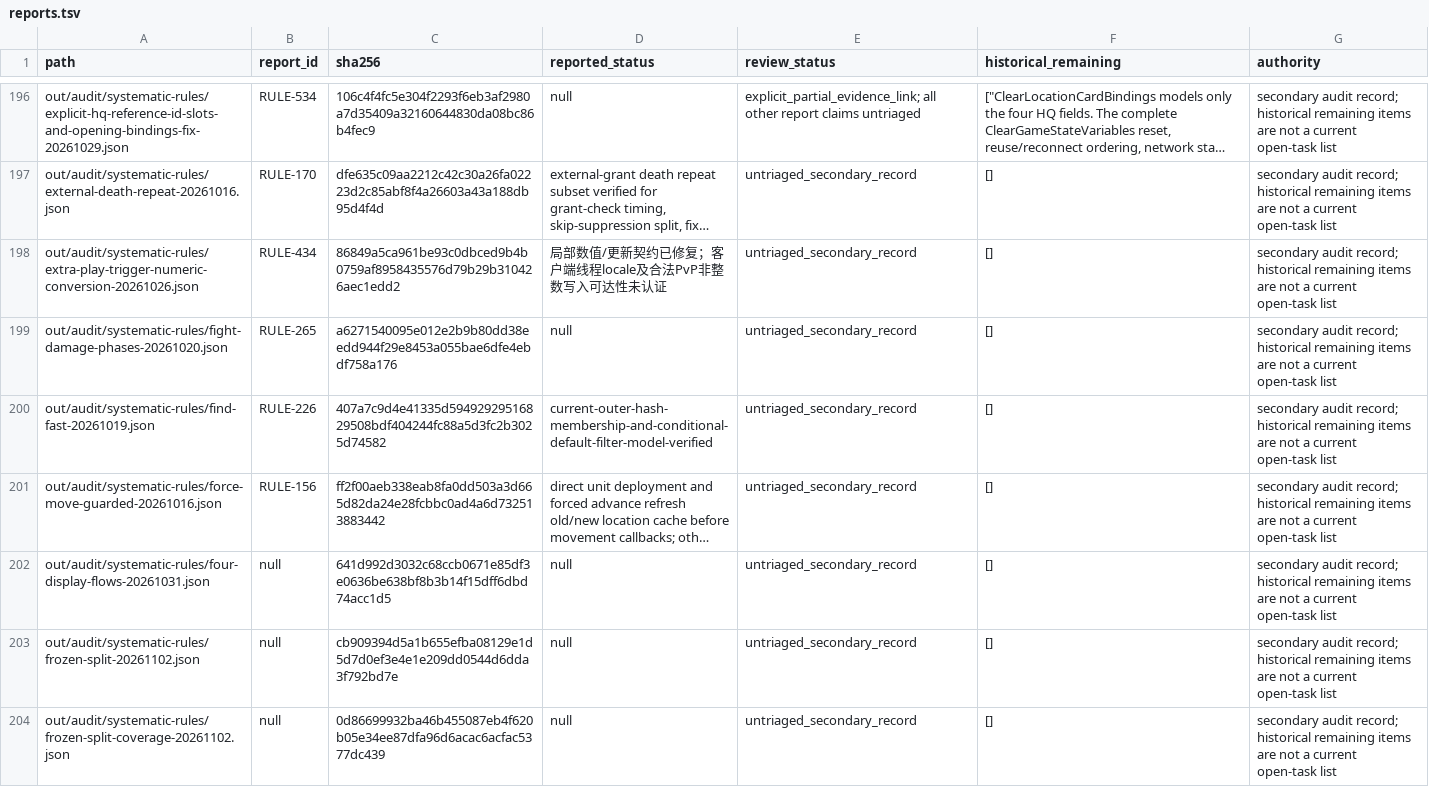
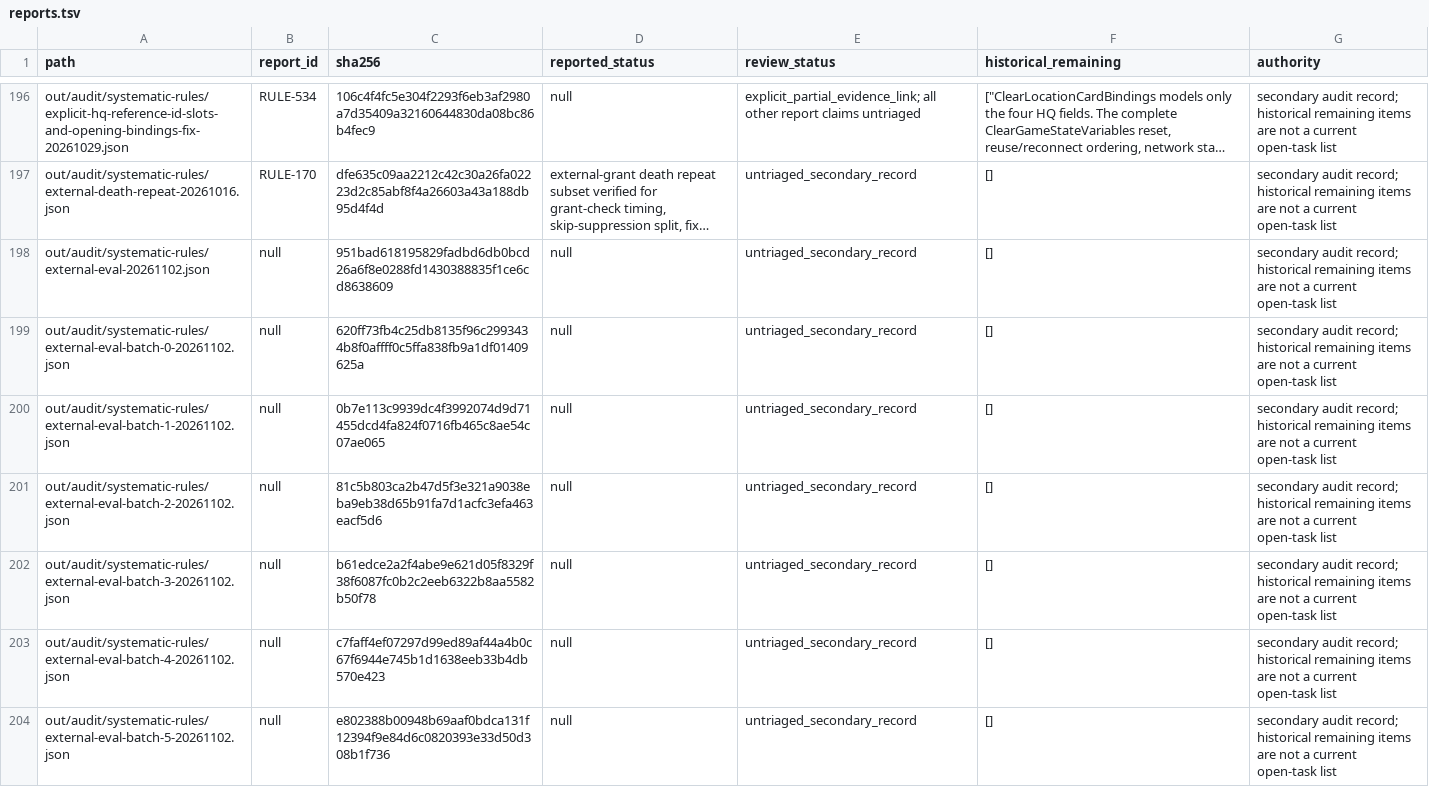
Before and after one commit to Xuewu-awa/KLink-bot, a TSV file: out/audit/coverage-matrix/reports.tsv, drawn as a sheet; only a part is shown, gaps mark what is left out; the shorter side is filled out with more unchanged rows; long unchanged cells end in …; the diff covers the shown part only; the diff names each change by its address in the sheet, - before the commit and + after, or states it on an @@ line.

```diff
--- a/out/audit/coverage-matrix/reports.tsv
+++ b/out/audit/coverage-matrix/reports.tsv
+row 198: out/audit/systematic-rules/external-eval-20261102.json | null | 951bad618195829fadbd6db0bcd26a6f8e0288fd1430388835f1ce6cd8638609 | null | untriaged_secondary_record | [] | secondary audit record; historical remaining items are not a current open-task list
+row 199: out/audit/systematic-rules/external-eval-batch-0-20261102.json | null | 620ff73fb4c25db8135f96c2993434b8f0affff0c5ffa838fb9a1df01409625a | null | untriaged_secondary_record | [] | secondary audit record; historical remaining items are not a current open-task list
+row 200: out/audit/systematic-rules/external-eval-batch-1-20261102.json | null | 0b7e113c9939dc4f3992074d9d71455dcd4fa824f0716fb465c8ae54c07ae065 | null | untriaged_secondary_record | [] | secondary audit record; historical remaining items are not a current open-task list
+row 201: out/audit/systematic-rules/external-eval-batch-2-20261102.json | null | 81c5b803ca2b47d5f3e321a9038eba9eb38d65b91fa7d1acfc3efa463eacf5d6 | null | untriaged_secondary_record | [] | secondary audit record; historical remaining items are not a current open-task list
+row 202: out/audit/systematic-rules/external-eval-batch-3-20261102.json | null | b61edce2a2f4abe9e621d05f8329f38f6087fc0b2c2eeb6322b8aa5582b50f78 | null | untriaged_secondary_record | [] | secondary audit record; historical remaining items are not a current open-task list
+row 203: out/audit/systematic-rules/external-eval-batch-4-20261102.json | null | c7faff4ef07297d99ed89af44a4b0c67f6944e745b1d1638eeb33b4db570e423 | null | untriaged_secondary_record | [] | secondary audit record; historical remaining items are not a current open-task list
+row 204: out/audit/systematic-rules/external-eval-batch-5-20261102.json | null | e802388b00948b69aaf0bdca131f12394f9e84d6c0820393e33d50d308b1f736 | null | untriaged_secondary_record | [] | secondary audit record; historical remaining items are not a current open-task list
```
Also changed, not shown: 6 added rows elsewhere in this file, 36 other files.
